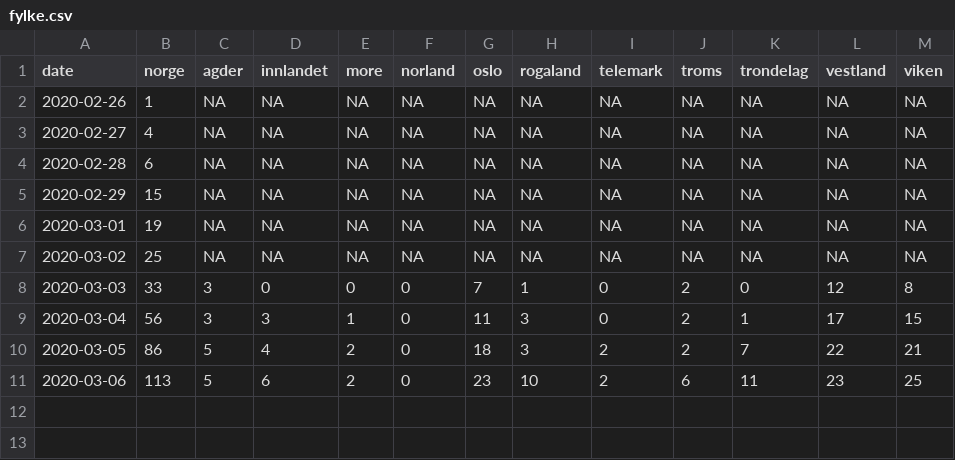
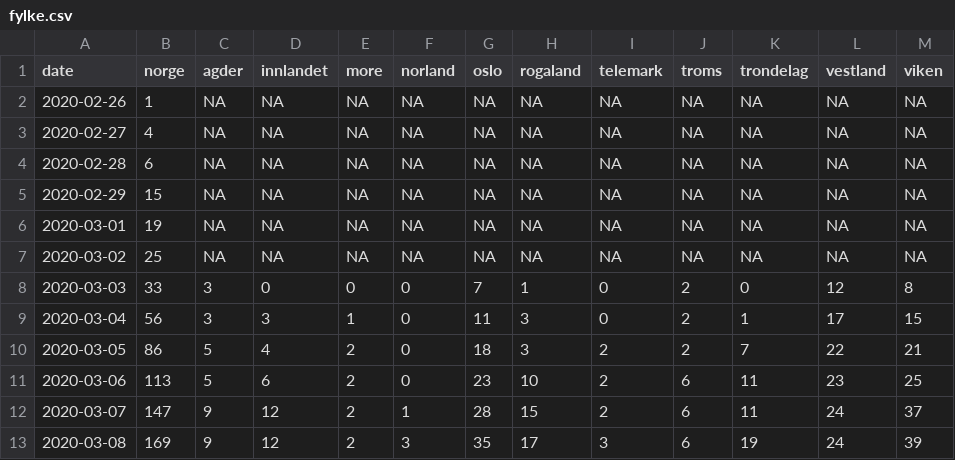
Before and after one commit to larssk/norcorona, a CSV file: data/fylke.csv, drawn as a sheet; the diff names each change by its address in the sheet, - before the commit and + after, or states it on an @@ line.

Commit message:
data for 03-08, updated ui for plotting

```diff
--- a/data/fylke.csv
+++ b/data/fylke.csv
+row 12: 2020-03-07 | 147 | 9 | 12 | 2 | 1 | 28 | 15 | 2 | 6 | 11 | 24 | 37
+row 13: 2020-03-08 | 169 | 9 | 12 | 2 | 3 | 35 | 17 | 3 | 6 | 19 | 24 | 39
```
Also changed, not shown: 2 other files.
